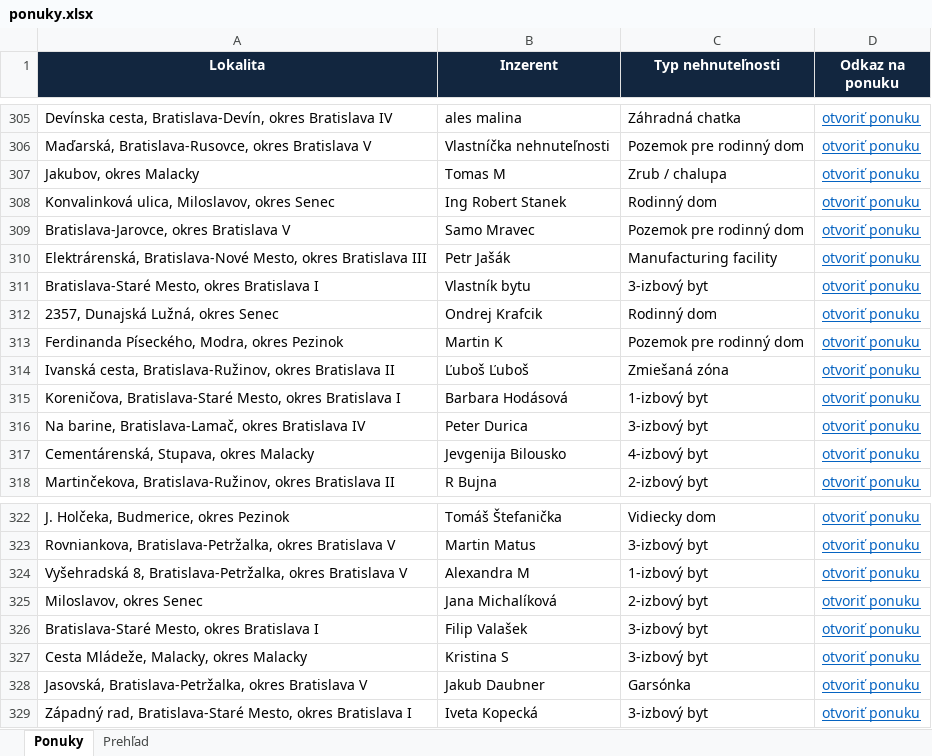
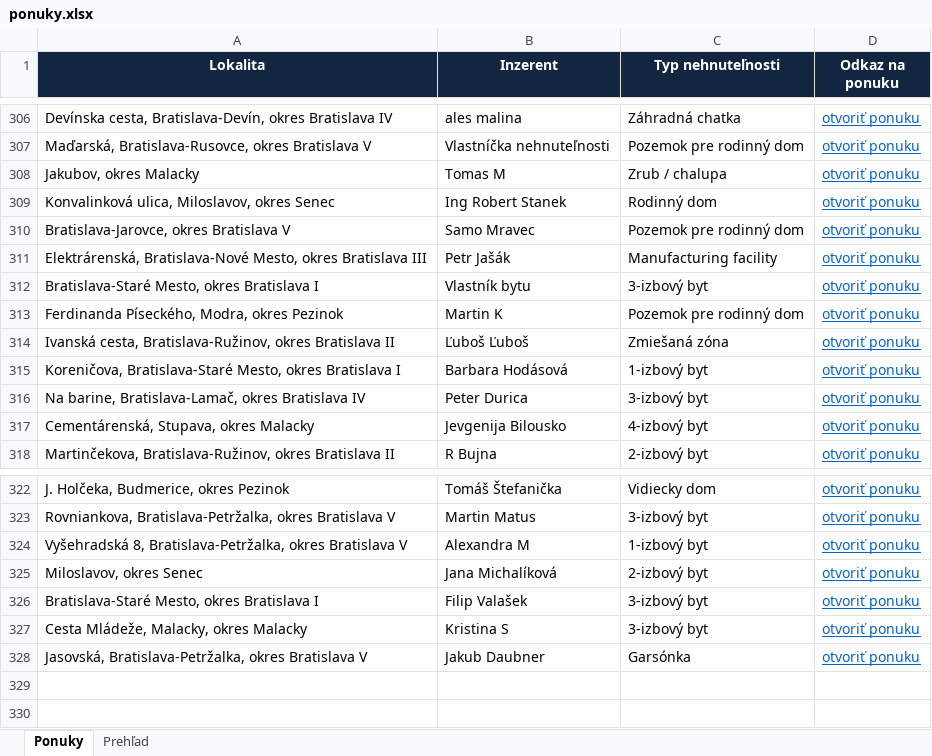
Before and after one commit to mrkubis-nest/nehnutelnosti-scraper, an Excel workbook: public/ponuky.xlsx, sheet Ponuky, drawn as a sheet; only a part is shown, gaps mark what is left out; values as stored, in another font and other column widths than the file's, no borders; removed rows and columns are numbered as before the commit, all else as after; the diff covers the shown part only; the diff names each change by its address in the sheet, - before the commit and + after, or states it on an @@ line.

```diff
--- a/public/ponuky.xlsx (sheet Ponuky)
+++ b/public/ponuky.xlsx (sheet Ponuky)
-row 312: 2357, Dunajská Lužná, okres Senec | Ondrej Krafcik | Rodinný dom | otvoriť ponuku
-row 329: Západný rad, Bratislava-Staré Mesto, okres Bratislava I | Iveta Kopecká | 3-izbový byt | otvoriť ponuku
```
Also changed, not shown: 3 added rows and 2 removed rows elsewhere in this sheet, sheet Prehľad, 2 other files.
